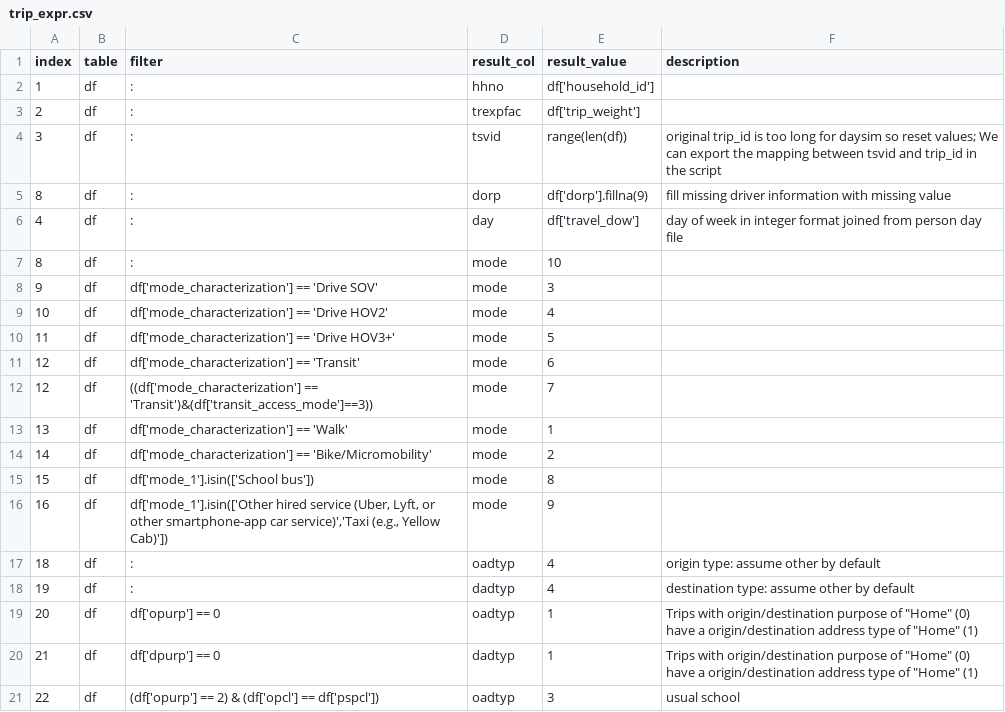
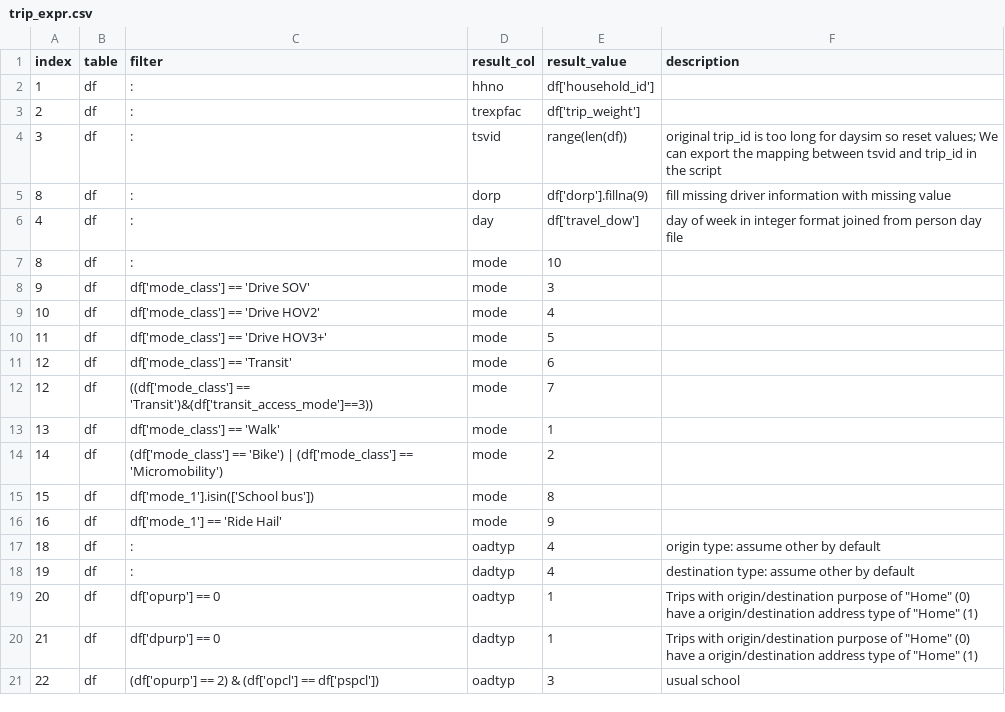
Before and after one commit to psrc/survey-conversion, a CSV file: daysim/inputs/2023/trip_expr.csv, drawn as a sheet; only a part is shown.

Commit message:
elmer updates for daysim2023

```diff
--- a/daysim/inputs/2023/trip_expr.csv
+++ b/daysim/inputs/2023/trip_expr.csv
@@ -7,11 +7,11 @@
 8,df,:,mode,10,
-9,df,df['mode_characterization'] == 'Drive SOV',mode,3,
-10,df,df['mode_characterization'] == 'Drive HOV2',mode,4,
-11,df,df['mode_characterization'] == 'Drive HOV3+',mode,5,
-12,df,df['mode_characterization'] == 'Transit',mode,6,
-12,df,((df['mode_characterization'] == 'Transit')&(df['transit_access_mode']==3)),mode,7,
-13,df,df['mode_characterization'] == 'Walk',mode,1,
-14,df,df['mode_characterization'] == 'Bike/Micromobility',mode,2,
+9,df,df['mode_class'] == 'Drive SOV',mode,3,
+10,df,df['mode_class'] == 'Drive HOV2',mode,4,
+11,df,df['mode_class'] == 'Drive HOV3+',mode,5,
+12,df,df['mode_class'] == 'Transit',mode,6,
+12,df,((df['mode_class'] == 'Transit')&(df['transit_access_mode']==3)),mode,7,
+13,df,df['mode_class'] == 'Walk',mode,1,
+14,df,(df['mode_class'] == 'Bike') | (df['mode_class'] == 'Micromobility'),mode,2,
 15,df,df['mode_1'].isin(['School bus']),mode,8,
-16,df,"df['mode_1'].isin(['Other hired service (Uber, Lyft, or other smartphone-app car service)','Taxi (e.g., Yellow Cab)'])",mode,9,
+16,df,df['mode_1'] == 'Ride Hail',mode,9,
 18,df,:,oadtyp,4,origin type: assume other by default
```
Also changed, not shown: daysim/inputs/2023/data_lookup.csv, daysim/inputs/2023/person_expr.csv.
